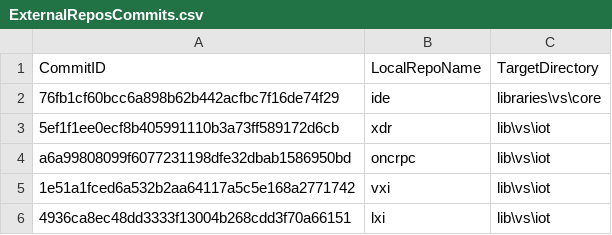
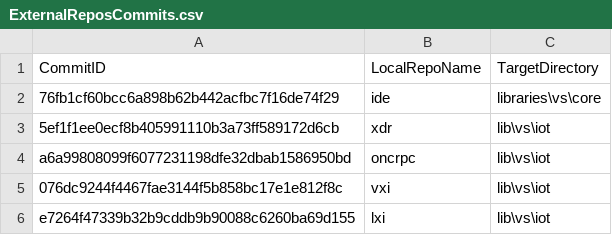
Before and after one commit to ATECoder/dn.lxi, a CSV file: ExternalReposCommits.csv, drawn as a sheet.

```diff
--- a/ExternalReposCommits.csv
+++ b/ExternalReposCommits.csv
@@ -4,3 +4,3 @@ CommitID,LocalRepoName,TargetDirectory
 a6a99808099f6077231198dfe32dbab1586950bd,oncrpc,lib\vs\iot
-1e51a1fced6a532b2aa64117a5c5e168a2771742,vxi,lib\vs\iot
-4936ca8ec48dd3333f13004b268cdd3f70a66151,lxi,lib\vs\iot
+076dc9244f4467fae3144f5b858bc17e1e812f8c,vxi,lib\vs\iot
+e7264f47339b32b9cddb9b90088c6260ba69d155,lxi,lib\vs\iot
```
Also changed, not shown: 12 other files.
